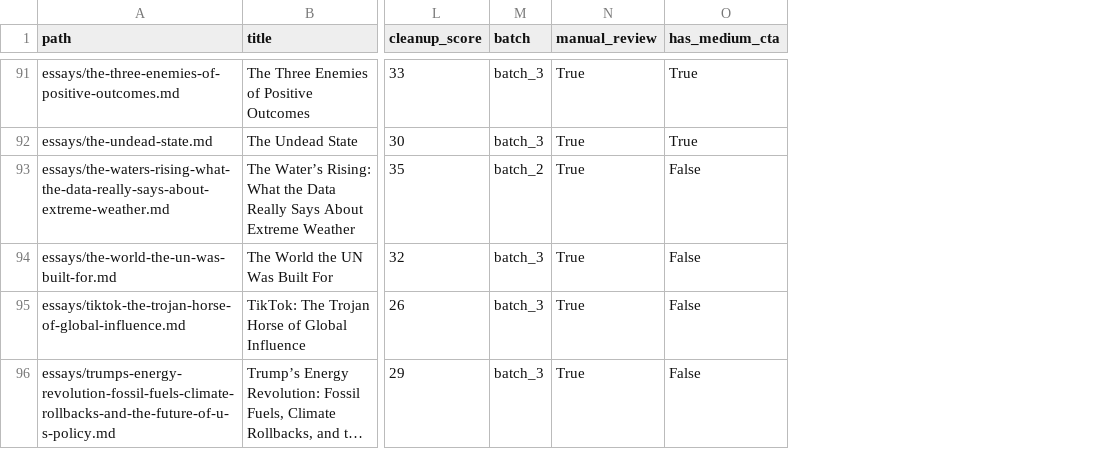
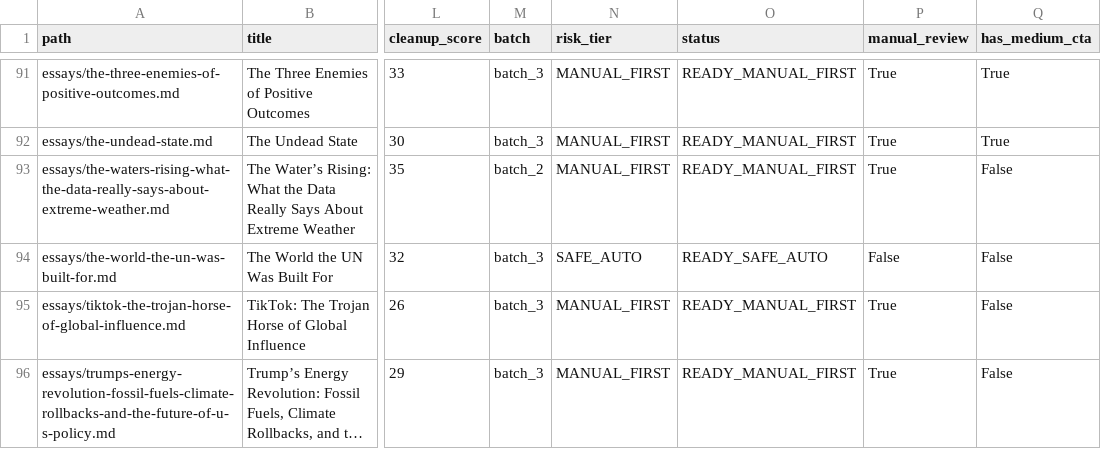
Before and after one commit to LPeasy/outsideinprint, a CSV file: reports/legacy-essay-audit.csv, drawn as a sheet; only a part is shown, gaps mark what is left out; long unchanged cells end in …; addresses are those after the commit; the diff covers the shown part only; the diff names each change by its address in the sheet, - before the commit and + after, or states it on an @@ line.

```diff
--- a/reports/legacy-essay-audit.csv
+++ b/reports/legacy-essay-audit.csv
+column N (risk_tier), rows 91-96: MANUAL_FIRST | MANUAL_FIRST | MANUAL_FIRST | SAFE_AUTO | MANUAL_FIRST | MANUAL_FIRST
+column O (status), rows 91-96: READY_MANUAL_FIRST | READY_MANUAL_FIRST | READY_MANUAL_FIRST | READY_SAFE_AUTO | READY_MANUAL_FIRST | READY_MANUAL_FIRST
-P94 (manual_review): True
+P94 (manual_review): False
```
Also changed, not shown: 13 edited cells elsewhere in this file, 3 other files.
